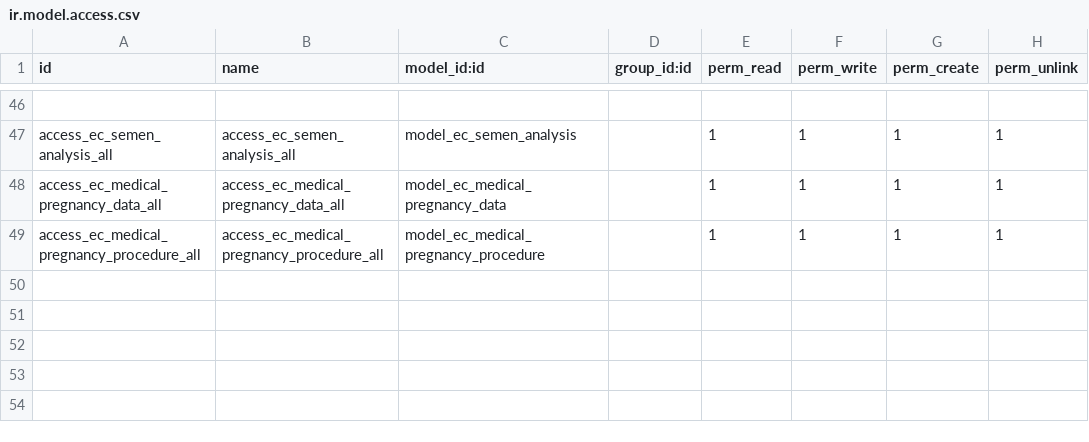
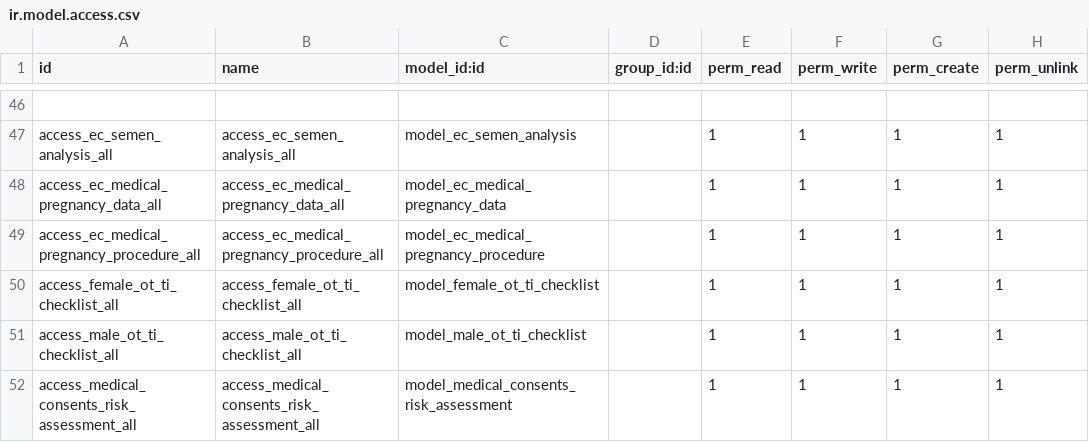
Before and after one commit to rashid6309/odoo16, a CSV file: custom/ecare_medical_history/security/ir.model.access.csv, drawn as a sheet; only a part is shown, gaps mark what is left out.

Commit message:
Consents and risk assessment Male Pre-OI/TI Checklist Female Pre OI/TI Checklist

```diff
--- a/custom/ecare_medical_history/security/ir.model.access.csv
+++ b/custom/ecare_medical_history/security/ir.model.access.csv
@@ -49 +49,4 @@ access_ec_medical_pregnancy_data_all,access_ec_medical_pregnancy_data_all,model_
 access_ec_medical_pregnancy_procedure_all,access_ec_medical_pregnancy_procedure_all,model_ec_medical_pregnancy_procedure,,1,1,1,1
+access_female_ot_ti_checklist_all,access_female_ot_ti_checklist_all,model_female_ot_ti_checklist,,1,1,1,1
+access_male_ot_ti_checklist_all,access_male_ot_ti_checklist_all,model_male_ot_ti_checklist,,1,1,1,1
+access_medical_consents_risk_assessment_all,access_medical_consents_risk_assessment_all,model_medical_consents_risk_assessment,,1,1,1,1
```
